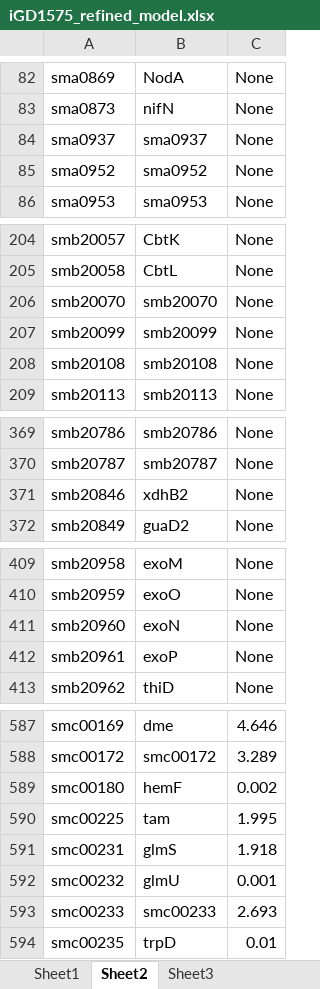
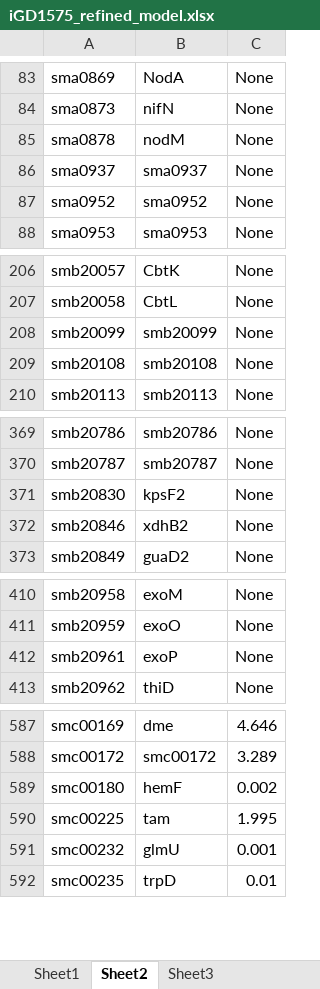
Before and after one commit to diCenzo-GC/Tn-Core, an Excel workbook: Sample-Output-Data/Core-and-refined-models/Excel-models/iGD1575_refined_model.xlsx, sheet Sheet2, drawn as a sheet; only a part is shown, gaps mark what is left out; values as stored, in another font and other column widths than the file's, no borders; removed rows and columns are numbered as before the commit, all else as after; the diff covers the shown part only; the diff names each change by its address in the sheet, - before the commit and + after, or states it on an @@ line.

```diff
--- a/Sample-Output-Data/Core-and-refined-models/Excel-models/iGD1575_refined_model.xlsx (sheet Sheet2)
+++ b/Sample-Output-Data/Core-and-refined-models/Excel-models/iGD1575_refined_model.xlsx (sheet Sheet2)
+row 85: sma0878 | nodM | None
-row 206: smb20070 | smb20070 | None
+row 371: smb20830 | kpsF2 | None
-row 411: smb20960 | exoN | None
-row 591: smc00231 | glmS | 1.918
-row 593: smc00233 | smc00233 | 2.693
```
Also changed, not shown: 12 added rows, 11 removed rows and 2 edited cells elsewhere in this sheet, sheet Sheet1, Sample-Output-Data/Core-and-refined-models/Excel-models/Draft_meliloti_refined_model.xlsx, Sample-Output-Data/Core-and-refined-models/Excel-models/TnCore_model_1.xlsx, 9 other files.
